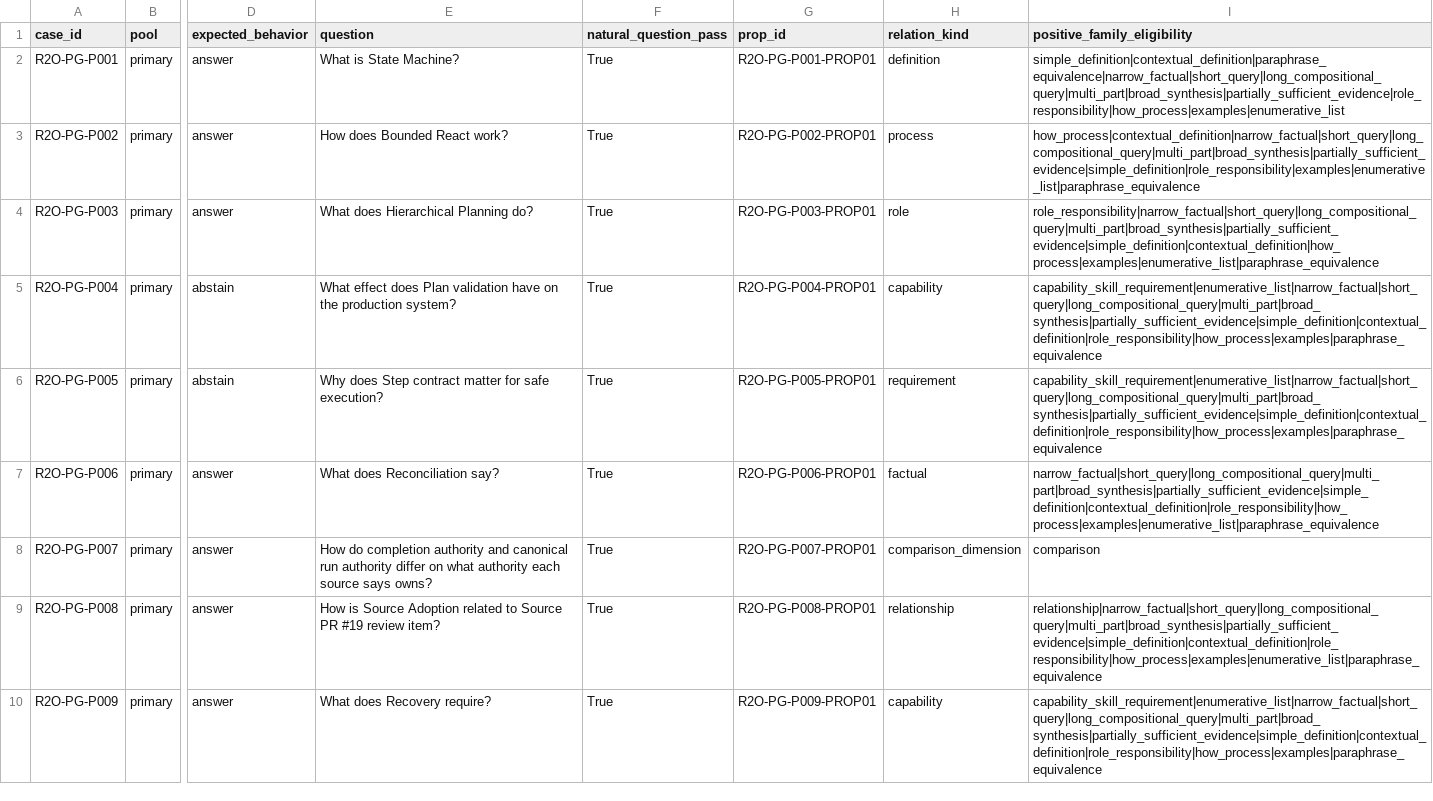
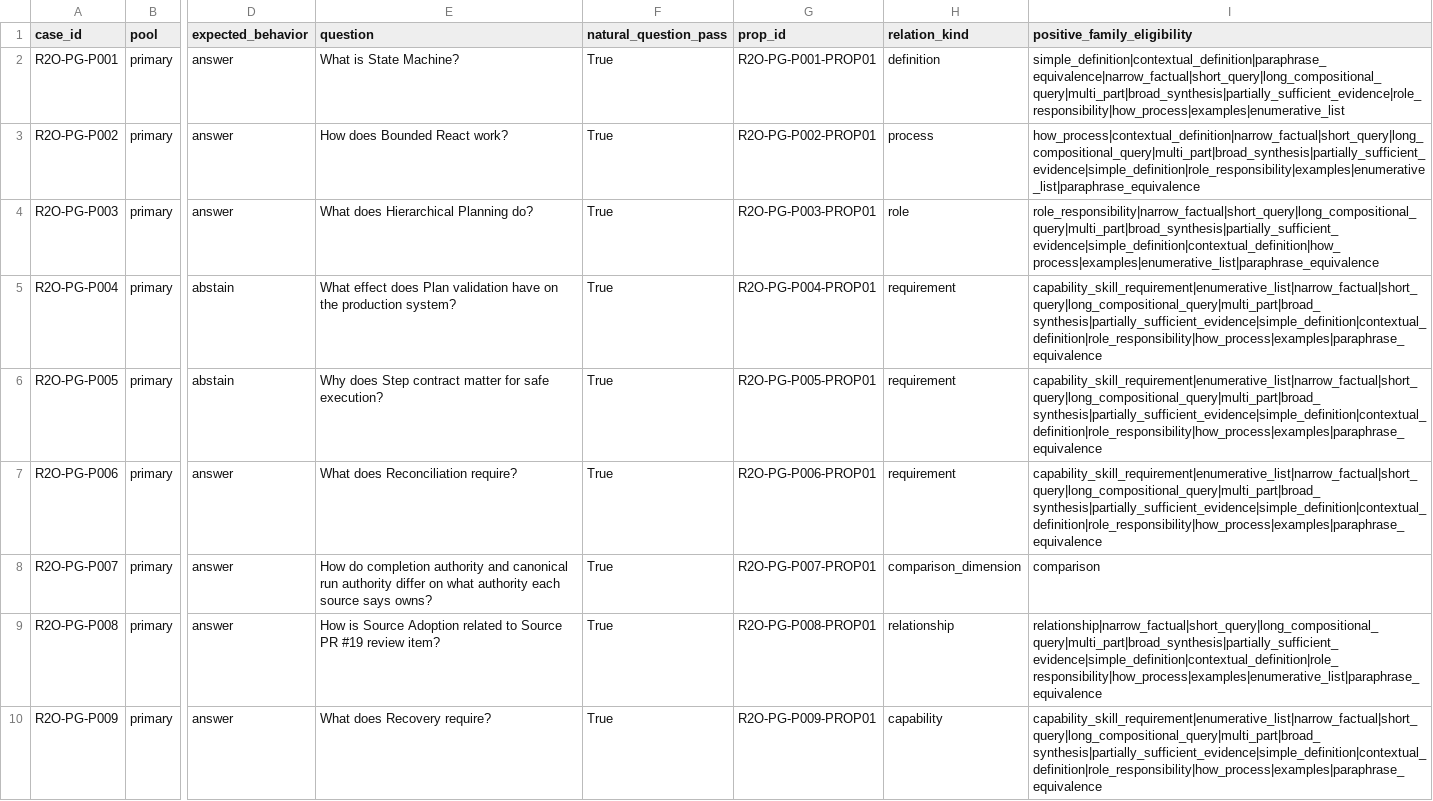
Before and after one commit to danielcanfly/knowledge-engine, a CSV file: evals/m26_r2o_repair1_proposition_grounded_bank/RELATION_ALIGNMENT_AUDIT.csv, drawn as a sheet; only a part is shown, gaps mark what is left out; the diff covers the shown part only; the diff names each change by its address in the sheet, - before the commit and + after, or states it on an @@ line.

```diff
--- a/evals/m26_r2o_repair1_proposition_grounded_bank/RELATION_ALIGNMENT_AUDIT.csv
+++ b/evals/m26_r2o_repair1_proposition_grounded_bank/RELATION_ALIGNMENT_AUDIT.csv
-H5 (relation_kind): capability
+H5 (relation_kind): requirement
-E7 (question): What does Reconciliation say?
+E7 (question): What does Reconciliation require?
-H7 (relation_kind): factual
+H7 (relation_kind): requirement
-I7 (positive_family_eligibility): narrow_factual|short_query|long_compositional_query|multi_part|broad_synthesis|partially_sufficient_evidence|simple_definition|contextual_definition|role_responsibility|how_process|examples|enumerative_list|paraphrase_equivalence
+I7 (positive_family_eligibility): capability_skill_requirement|enumerative_list|narrow_factual|short_query|long_compositional_query|multi_part|broad_synthesis|partially_sufficient_evidence|simple_definition|contextual_definition|role_responsibility|how_process|examples|paraphrase_equivalence
```
Also changed, not shown: 53 edited cells elsewhere in this file, evals/m26_r2o_repair1_proposition_grounded_bank/FULL_EXTRACTIVE_AUDIT.csv, evals/m26_r2o_repair1_proposition_grounded_bank/REGISTRY_SOURCE_CUE_AUDIT.csv, 12 other files.
